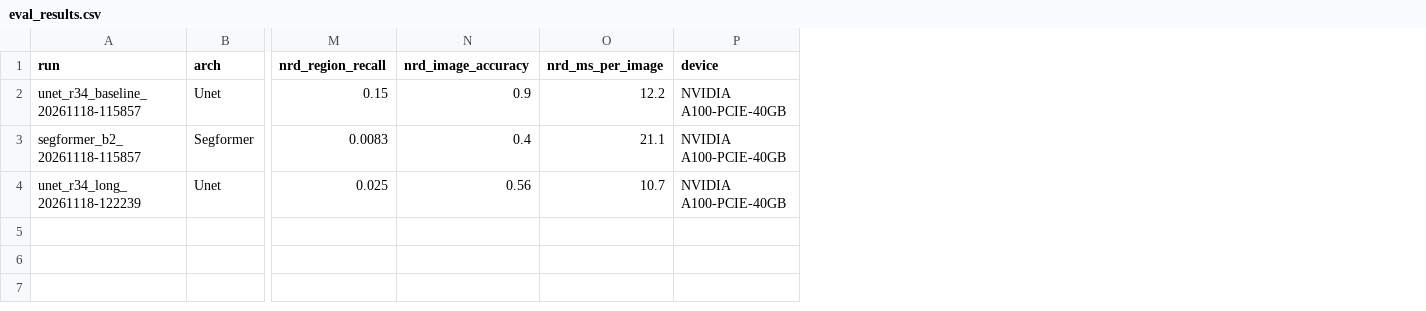
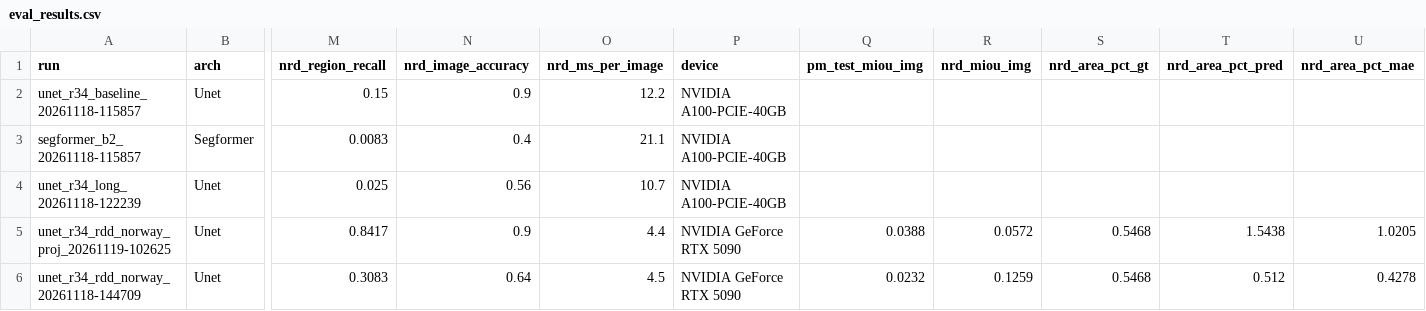
Before and after one commit to kristofferFredriksen/TDT17_final_project, a CSV file: results/segmentation/eval_results.csv, drawn as a sheet; only a part is shown, gaps mark what is left out; rows hold the shown columns only; the diff names each change by its address in the sheet, - before the commit and + after, or states it on an @@ line.

```diff
--- a/results/segmentation/eval_results.csv
+++ b/results/segmentation/eval_results.csv
+column Q (pm_test_miou_img), empty
+column R (nrd_miou_img), empty
+column S (nrd_area_pct_gt), empty
+column T (nrd_area_pct_pred), empty
+column U (nrd_area_pct_mae), empty
+row 5: unet_r34_rdd_norway_proj_20261119-102625 | Unet | 0.8417 | 0.9 | 4.4 | NVIDIA GeForce RTX 5090 | 0.0388 | 0.0572 | 0.5468 | 1.5438 | 1.0205
+row 6: unet_r34_rdd_norway_20261118-144709 | Unet | 0.3083 | 0.64 | 4.5 | NVIDIA GeForce RTX 5090 | 0.0232 | 0.1259 | 0.5468 | 0.512 | 0.4278
```
